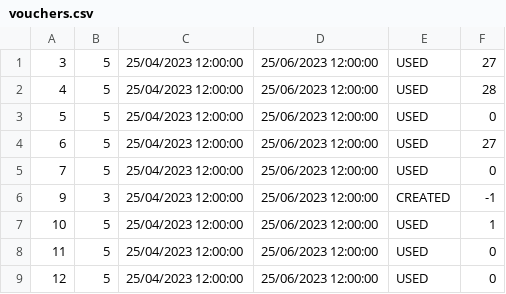
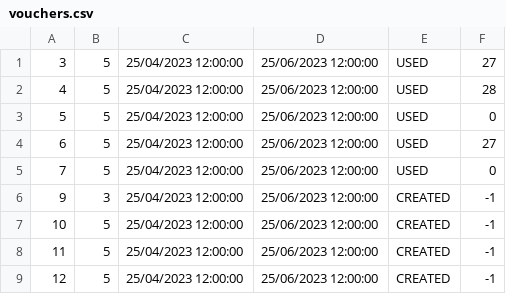
Before and after one commit to kovacevicanja/sims-grupa3-teamA, a CSV file: Resources/Data/vouchers.csv, drawn as a sheet.

```diff
--- a/Resources/Data/vouchers.csv
+++ b/Resources/Data/vouchers.csv
@@ -6,4 +6,4 @@
 9|3|25/04/2023 12:00:00|25/06/2023 12:00:00|CREATED|-1
-10|5|25/04/2023 12:00:00|25/06/2023 12:00:00|USED|1
-11|5|25/04/2023 12:00:00|25/06/2023 12:00:00|USED|0
-12|5|25/04/2023 12:00:00|25/06/2023 12:00:00|USED|0
+10|5|25/04/2023 12:00:00|25/06/2023 12:00:00|CREATED|-1
+11|5|25/04/2023 12:00:00|25/06/2023 12:00:00|CREATED|-1
+12|5|25/04/2023 12:00:00|25/06/2023 12:00:00|CREATED|-1
```
Also changed, not shown: 7 other files.
